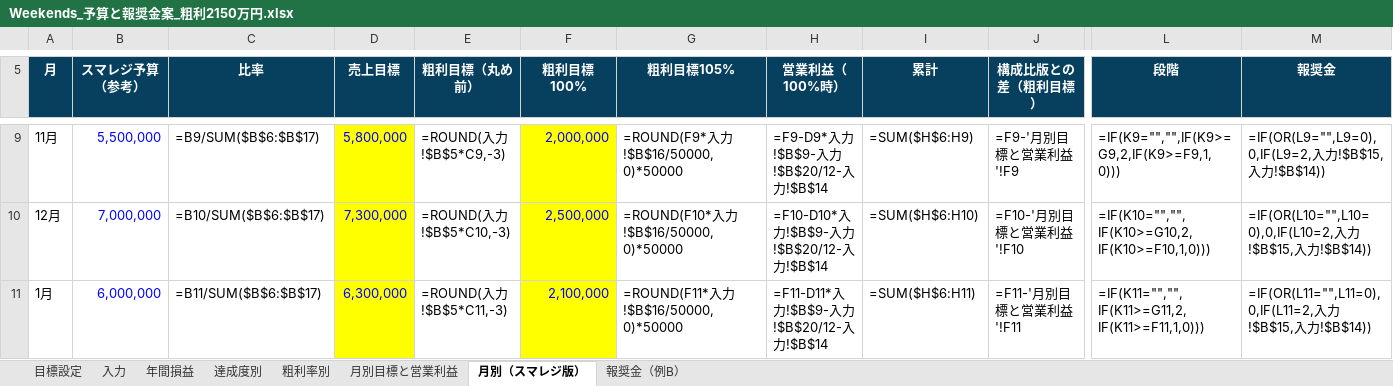
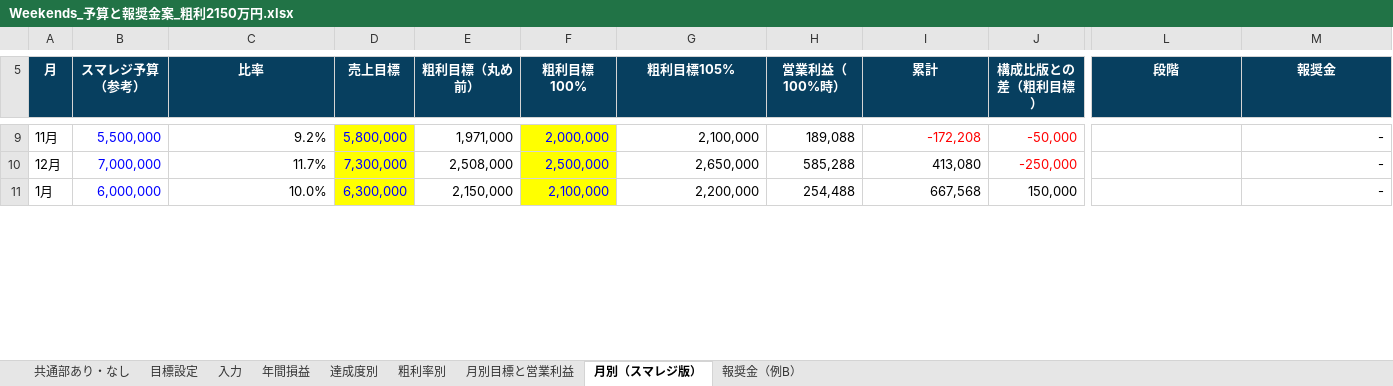
Before and after one commit to ayataka20/margin-calculator, an Excel workbook: excel/Weekends_予算と報奨金案_粗利2150万円.xlsx, sheet 月別（スマレジ版）, drawn as a sheet; only a part is shown, gaps mark what is left out; values as stored, in another font and other column widths than the file's, no borders; formulas without a stored value are shown as written; charts and pictures not drawn; the diff covers the shown part only; the diff names each change by its address in the sheet, - before the commit and + after, or states it on an @@ line.

```diff
--- a/excel/Weekends_予算と報奨金案_粗利2150万円.xlsx (sheet 月別（スマレジ版）)
+++ b/excel/Weekends_予算と報奨金案_粗利2150万円.xlsx (sheet 月別（スマレジ版）)
+sheet tab: 共通部あり・なし
-C9 (比率): =B9/SUM($B$6:$B$17)
+C9 (比率): 9.2%
-E9 (粗利目標（丸め前）): =ROUND(入力!$B$5*C9,-3)
+E9 (粗利目標（丸め前）): 1,971,000
-G9 (粗利目標105%): =ROUND(F9*入力!$B$16/50000,0)*50000
+G9 (粗利目標105%): 2,100,000
-H9 (営業利益（100%時）): =F9-D9*入力!$B$9-入力!$B$20/12-入力!$B$14
+H9 (営業利益（100%時）): 189,088
-I9 (累計): =SUM($H$6:H9)
+I9 (累計): -172,208
-I9:J9 text colour: black
+I9:J9 text colour: #FF0000
-J9 (構成比版との差（粗利目標）): =F9-'月別目標と営業利益'!F9
+J9 (構成比版との差（粗利目標）): -50,000
-L9 (段階): =IF(K9="","",IF(K9>=G9,2,IF(K9>=F9,1,0)))
+L9 (段階): (empty)
-M9 (報奨金): =IF(OR(L9="",L9=0),0,IF(L9=2,入力!$B$15,入力!$B$14))
+M9 (報奨金): -
-C10 (比率): =B10/SUM($B$6:$B$17)
+C10 (比率): 11.7%
-E10 (粗利目標（丸め前）): =ROUND(入力!$B$5*C10,-3)
+E10 (粗利目標（丸め前）): 2,508,000
-G10 (粗利目標105%): =ROUND(F10*入力!$B$16/50000,0)*50000
+G10 (粗利目標105%): 2,650,000
-H10 (営業利益（100%時）): =F10-D10*入力!$B$9-入力!$B$20/12-入力!$B$14
+H10 (営業利益（100%時）): 585,288
-I10 (累計): =SUM($H$6:H10)
+I10 (累計): 413,080
-J10 (構成比版との差（粗利目標）): =F10-'月別目標と営業利益'!F10
+J10 (構成比版との差（粗利目標）): -250,000
-J10 text colour: black
+J10 text colour: #FF0000
-L10 (段階): =IF(K10="","",IF(K10>=G10,2,IF(K10>=F10,1,0)))
+L10 (段階): (empty)
-M10 (報奨金): =IF(OR(L10="",L10=0),0,IF(L10=2,入力!$B$15,入力!$B$14))
+M10 (報奨金): -
-C11 (比率): =B11/SUM($B$6:$B$17)
+C11 (比率): 10.0%
-E11 (粗利目標（丸め前）): =ROUND(入力!$B$5*C11,-3)
+E11 (粗利目標（丸め前）): 2,150,000
-G11 (粗利目標105%): =ROUND(F11*入力!$B$16/50000,0)*50000
+G11 (粗利目標105%): 2,200,000
-H11 (営業利益（100%時）): =F11-D11*入力!$B$9-入力!$B$20/12-入力!$B$14
+H11 (営業利益（100%時）): 254,488
-I11 (累計): =SUM($H$6:H11)
+I11 (累計): 667,568
-J11 (構成比版との差（粗利目標）): =F11-'月別目標と営業利益'!F11
+J11 (構成比版との差（粗利目標）): 150,000
-L11 (段階): =IF(K11="","",IF(K11>=G11,2,IF(K11>=F11,1,0)))
+L11 (段階): (empty)
-M11 (報奨金): =IF(OR(L11="",L11=0),0,IF(L11=2,入力!$B$15,入力!$B$14))
+M11 (報奨金): -
```
Also changed, not shown: 82 edited cells and cell formats elsewhere in this sheet, sheet 目標設定, sheet 月別目標と営業利益, sheet 達成度別, sheet 粗利率別, sheet 年間損益, sheet 報奨金（例B）, 1 more sheet, charts or pictures.
